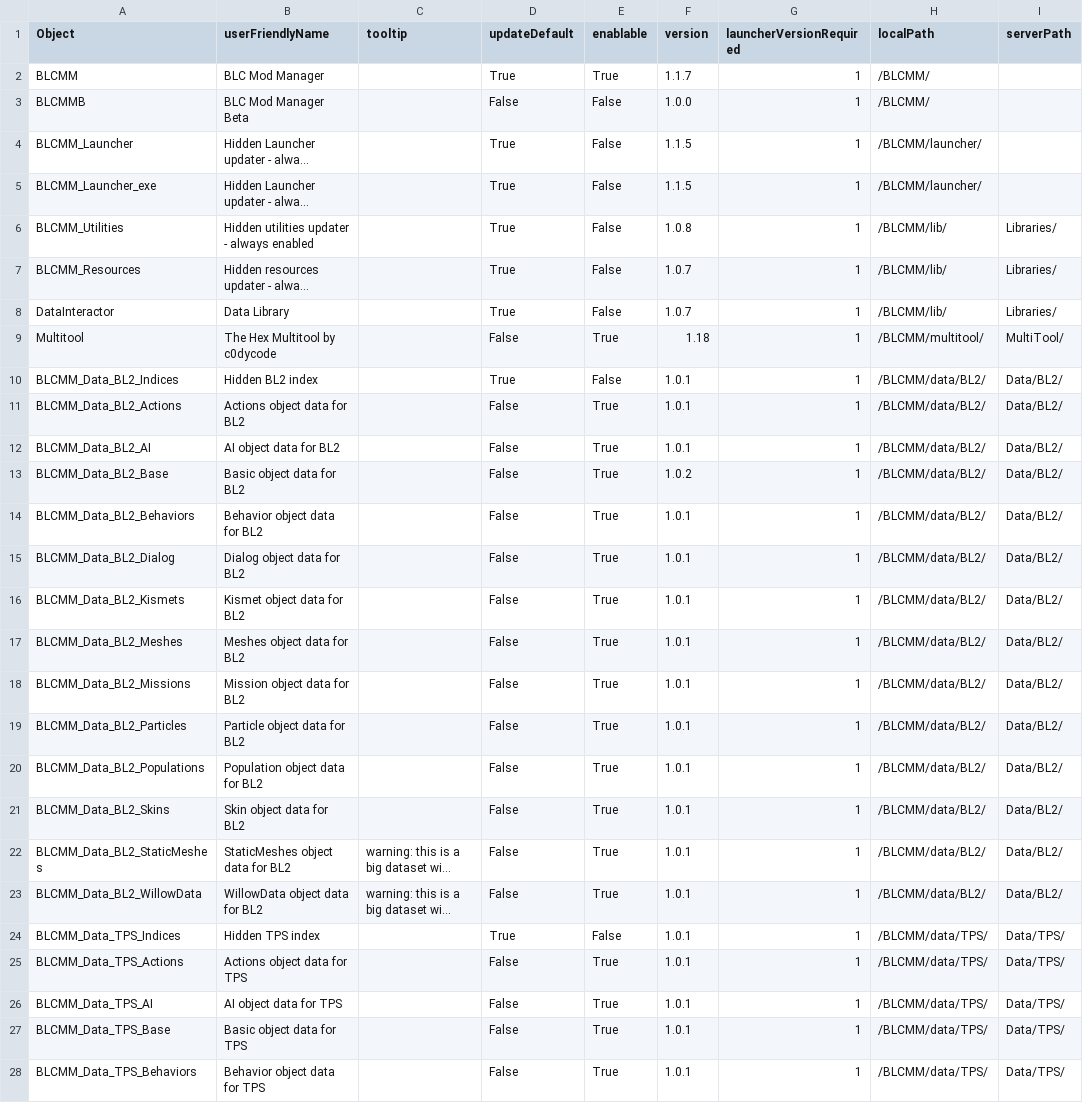
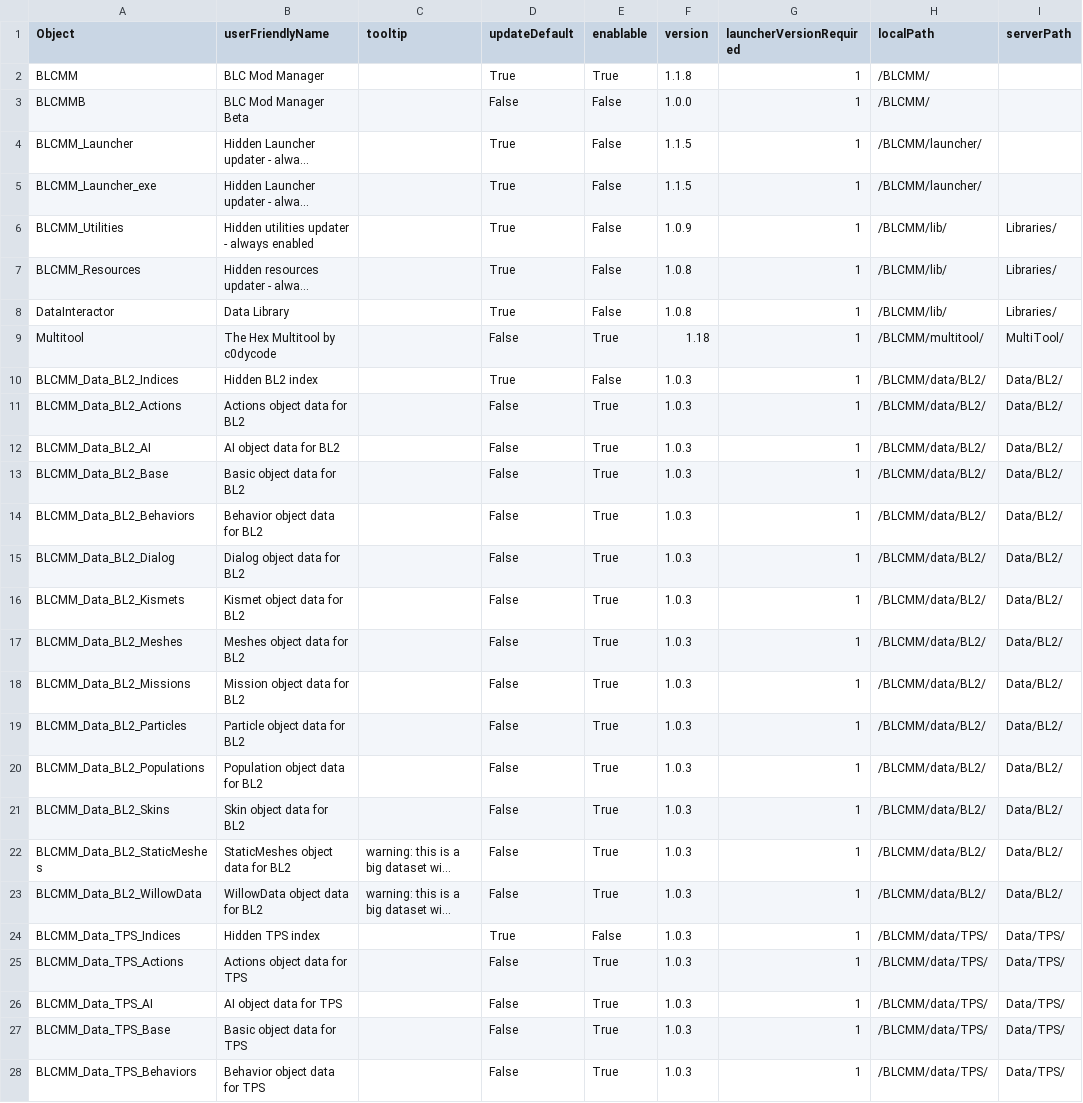
Before and after one commit to LightChaosman/BLCMods-Manager, a CSV file: Versions/settings.private.csv, drawn as a sheet; only a part is shown; long unchanged cells end in …; the diff covers the shown part only; the diff names each change by its address in the sheet, - before the commit and + after, or states it on an @@ line.

```diff
--- a/Versions/settings.private.csv
+++ b/Versions/settings.private.csv
-F2 (version): 1.1.7
+F2 (version): 1.1.8
-F6 (version): 1.0.8
+F6 (version): 1.0.9
-F7:F8 (version): 1.0.7
+F7:F8 (version): 1.0.8
-F10:F12 (version): 1.0.1
+F10:F12 (version): 1.0.3
-F13 (version): 1.0.2
+F13 (version): 1.0.3
-F14:F28 (version): 1.0.1
+F14:F28 (version): 1.0.3
```
Also changed, not shown: 22 edited cells elsewhere in this file, 37 other files.
